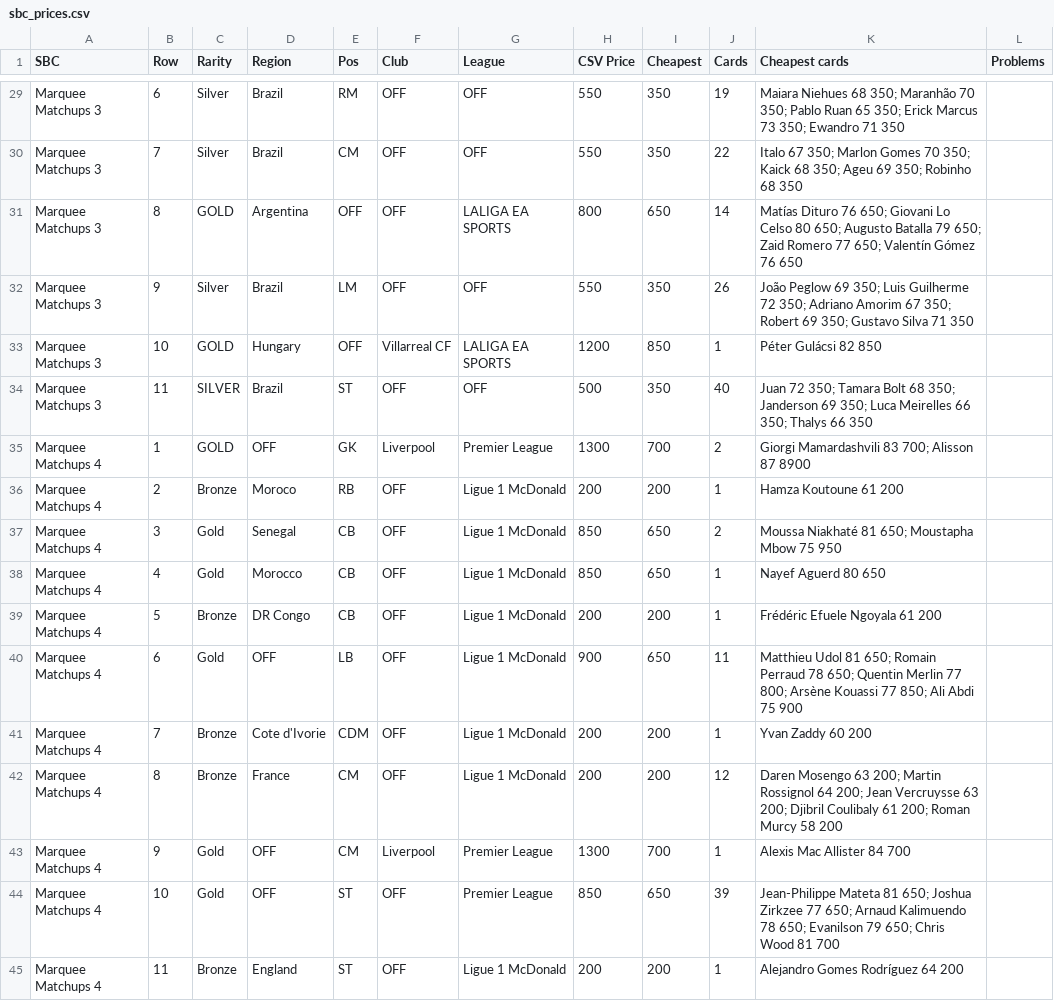
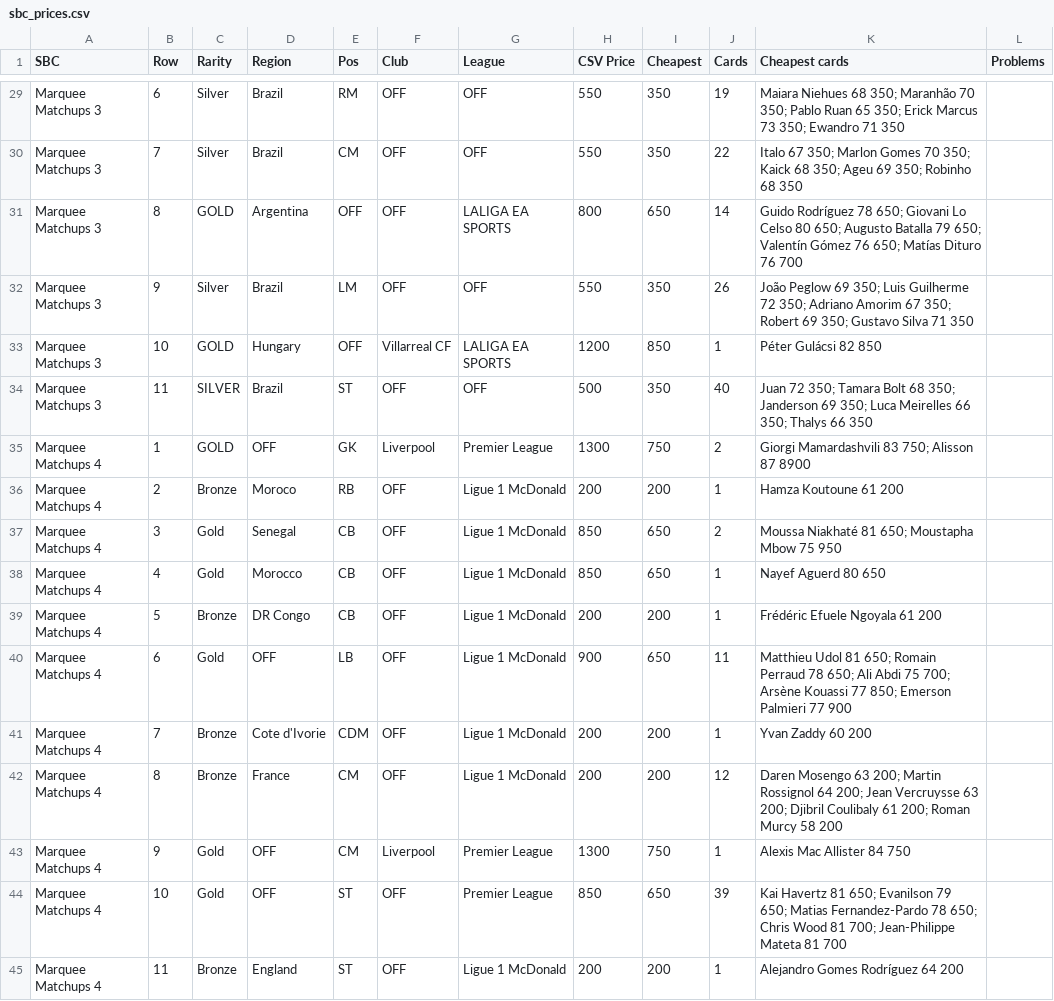
Before and after one commit to SRSEngine/F2_remote_bot, a CSV file: Prices/sbc_prices.csv, drawn as a sheet; only a part is shown, gaps mark what is left out; the diff covers the shown part only.

```diff
--- a/Prices/sbc_prices.csv
+++ b/Prices/sbc_prices.csv
@@ -30,3 +30,3 @@ Marquee Matchups 3,6,Silver,Brazil,RM,OFF,OFF,550,350,19,Maiara Niehues 68 350;
 Marquee Matchups 3,7,Silver,Brazil,CM,OFF,OFF,550,350,22,Italo 67 350; Marlon Gomes 70 350; Kaick 68 350; Ageu 69 350; Robinho 68 350,
-Marquee Matchups 3,8,GOLD,Argentina,OFF,OFF,LALIGA EA SPORTS,800,650,14,Matías Dituro 76 650; Giovani Lo Celso 80 650; Augusto Batalla 79 650; Zaid Romero 77 650; Valentín Gómez 76 650,
+Marquee Matchups 3,8,GOLD,Argentina,OFF,OFF,LALIGA EA SPORTS,800,650,14,Guido Rodríguez 78 650; Giovani Lo Celso 80 650; Augusto Batalla 79 650; Valentín Gómez 76 650; Matías Dituro 76 700,
 Marquee Matchups 3,9,Silver,Brazil,LM,OFF,OFF,550,350,26,João Peglow 69 350; Luis Guilherme 72 350; Adriano Amorim 67 350; Robert 69 350; Gustavo Silva 71 350,
@@ -34,3 +34,3 @@ Marquee Matchups 3,10,GOLD,Hungary,OFF,Villarreal CF,LALIGA EA SPORTS,1200,850,1
 Marquee Matchups 3,11,SILVER,Brazil,ST,OFF,OFF,500,350,40,Juan 72 350; Tamara Bolt 68 350; Janderson 69 350; Luca Meirelles 66 350; Thalys 66 350,
-Marquee Matchups 4,1,GOLD,OFF,GK,Liverpool,Premier League,1300,700,2,Giorgi Mamardashvili 83 700; Alisson 87 8900,
+Marquee Matchups 4,1,GOLD,OFF,GK,Liverpool,Premier League,1300,750,2,Giorgi Mamardashvili 83 750; Alisson 87 8900,
 Marquee Matchups 4,2,Bronze,Moroco,RB,OFF,Ligue 1 McDonald,200,200,1,Hamza Koutoune 61 200,
@@ -39,7 +39,7 @@ Marquee Matchups 4,4,Gold,Morocco,CB,OFF,Ligue 1 McDonald,850,650,1,Nayef Aguerd
 Marquee Matchups 4,5,Bronze,DR Congo,CB,OFF,Ligue 1 McDonald,200,200,1,Frédéric Efuele Ngoyala 61 200,
-Marquee Matchups 4,6,Gold,OFF,LB,OFF,Ligue 1 McDonald,900,650,11,Matthieu Udol 81 650; Romain Perraud 78 650; Quentin Merlin 77 800; Arsène Kouassi 77 850; Ali Abdi 75 900,
+Marquee Matchups 4,6,Gold,OFF,LB,OFF,Ligue 1 McDonald,900,650,11,Matthieu Udol 81 650; Romain Perraud 78 650; Ali Abdi 75 700; Arsène Kouassi 77 850; Emerson Palmieri 77 900,
 Marquee Matchups 4,7,Bronze,Cote d'Ivorie,CDM,OFF,Ligue 1 McDonald,200,200,1,Yvan Zaddy 60 200,
 Marquee Matchups 4,8,Bronze,France,CM,OFF,Ligue 1 McDonald,200,200,12,Daren Mosengo 63 200; Martin Rossignol 64 200; Jean Vercruysse 63 200; Djibril Coulibaly 61 200; Roman Murcy 58 200,
-Marquee Matchups 4,9,Gold,OFF,CM,Liverpool,Premier League,1300,700,1,Alexis Mac Allister 84 700,
-Marquee Matchups 4,10,Gold,OFF,ST,OFF,Premier League,850,650,39,Jean-Philippe Mateta 81 650; Joshua Zirkzee 77 650; Arnaud Kalimuendo 78 650; Evanilson 79 650; Chris Wood 81 700,
+Marquee Matchups 4,9,Gold,OFF,CM,Liverpool,Premier League,1300,750,1,Alexis Mac Allister 84 750,
+Marquee Matchups 4,10,Gold,OFF,ST,OFF,Premier League,850,650,39,Kai Havertz 81 650; Evanilson 79 650; Matias Fernandez-Pardo 78 650; Chris Wood 81 700; Jean-Philippe Mateta 81 700,
 Marquee Matchups 4,11,Bronze,England,ST,OFF,Ligue 1 McDonald,200,200,1,Alejandro Gomes Rodríguez 64 200,
```
Also changed, not shown: 20 edited cells elsewhere in this file, 5 other files.
